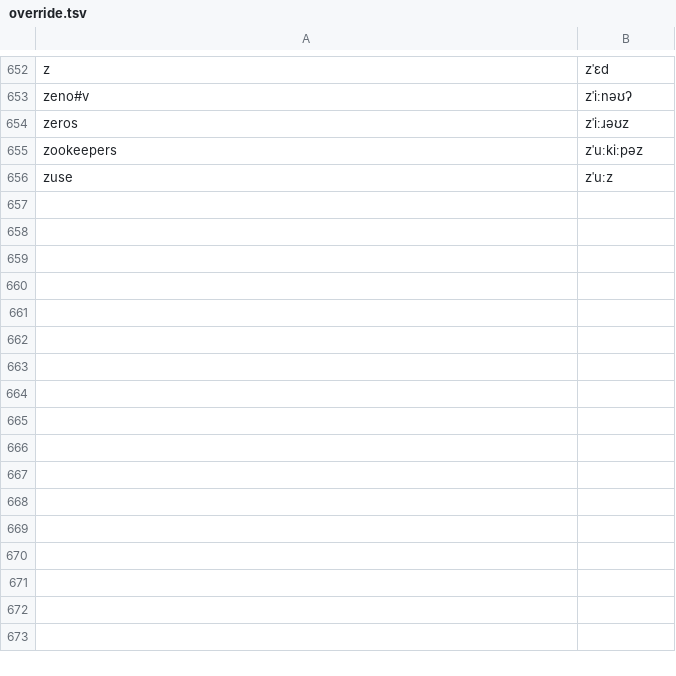
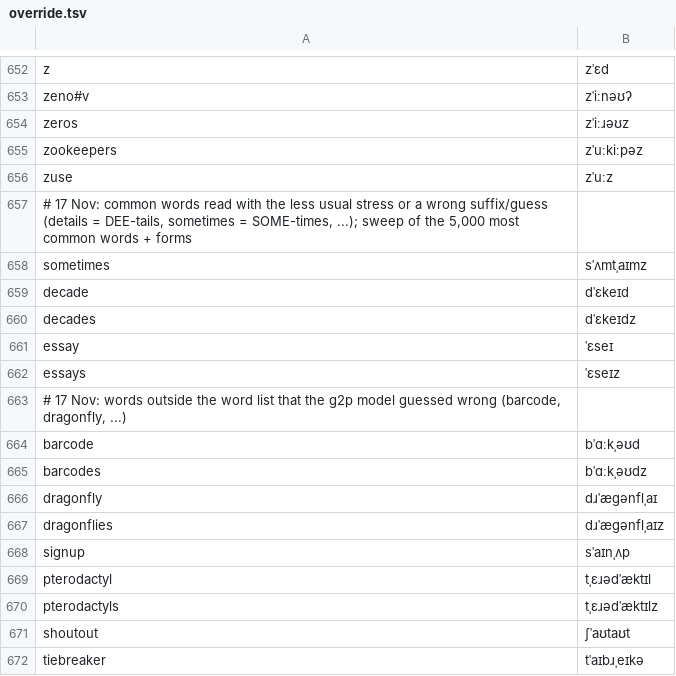
Before and after one commit to KaleComputer/lalala, a TSV file: src/voice/browserSpeech/matcha/en-gb/override.tsv, drawn as a sheet; only a part is shown, gaps mark what is left out.

```diff
--- a/src/voice/browserSpeech/matcha/en-gb/override.tsv
+++ b/src/voice/browserSpeech/matcha/en-gb/override.tsv
@@ -656 +656,17 @@ zookeepers	zˈuːkiːpəz
 zuse	zˈuːz
+# 17 Nov: common words read with the less usual stress or a wrong suffix/guess (details = DEE-tails, sometimes = SOME-times, ...); sweep of the 5,000 most common words + forms
+sometimes	sˈʌmtˌaɪmz
+decade	dˈɛkeɪd
+decades	dˈɛkeɪdz
+essay	ˈɛseɪ
+essays	ˈɛseɪz
+# 17 Nov: words outside the word list that the g2p model guessed wrong (barcode, dragonfly, ...)
+barcode	bˈɑːkˌəʊd
+barcodes	bˈɑːkˌəʊdz
+dragonfly	dɹˈæɡənflˌaɪ
+dragonflies	dɹˈæɡənflˌaɪz
+signup	sˈaɪnˌʌp
+pterodactyl	tˌɛɹədˈæktɪl
+pterodactyls	tˌɛɹədˈæktɪlz
+shoutout	ʃˈaʊtaʊt
+tiebreaker	tˈaɪbɹˌeɪkə
```
Also changed, not shown: src/voice/browserSpeech/matcha/override.tsv.
